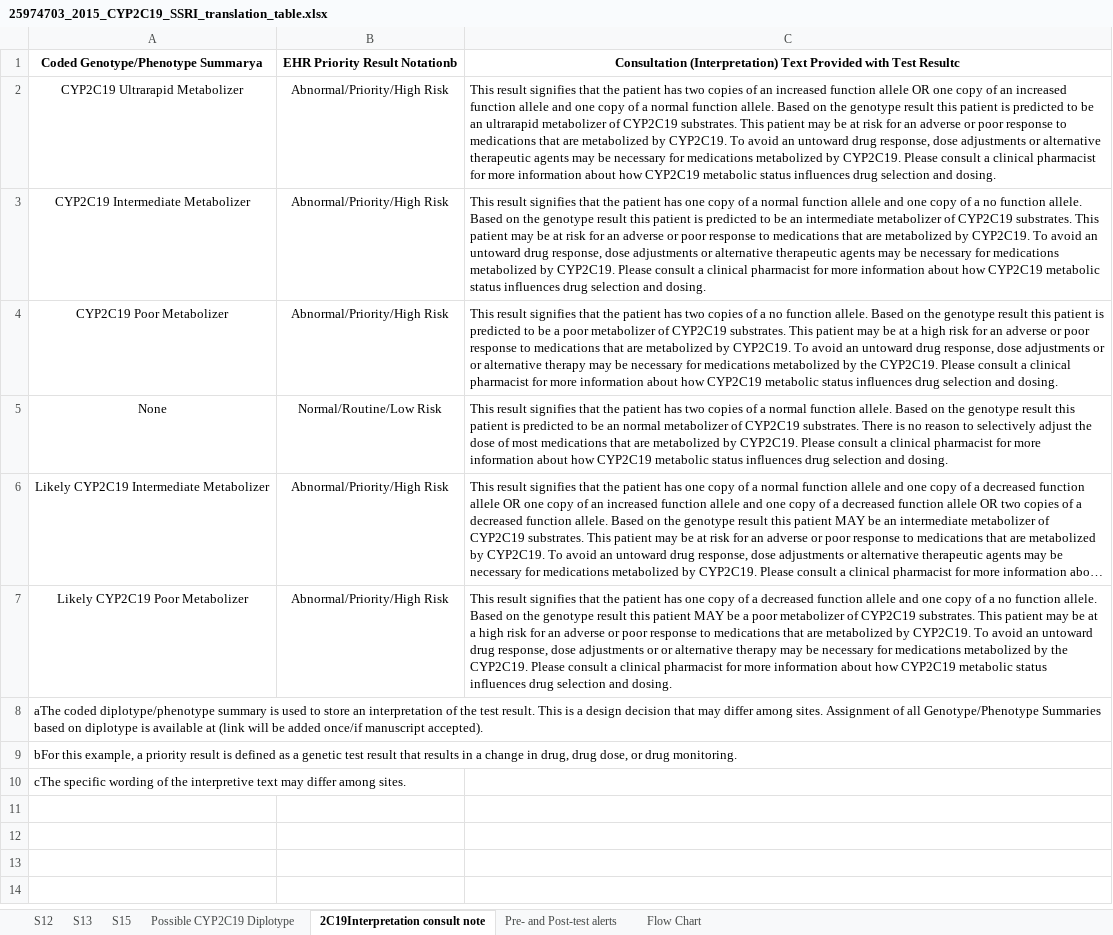
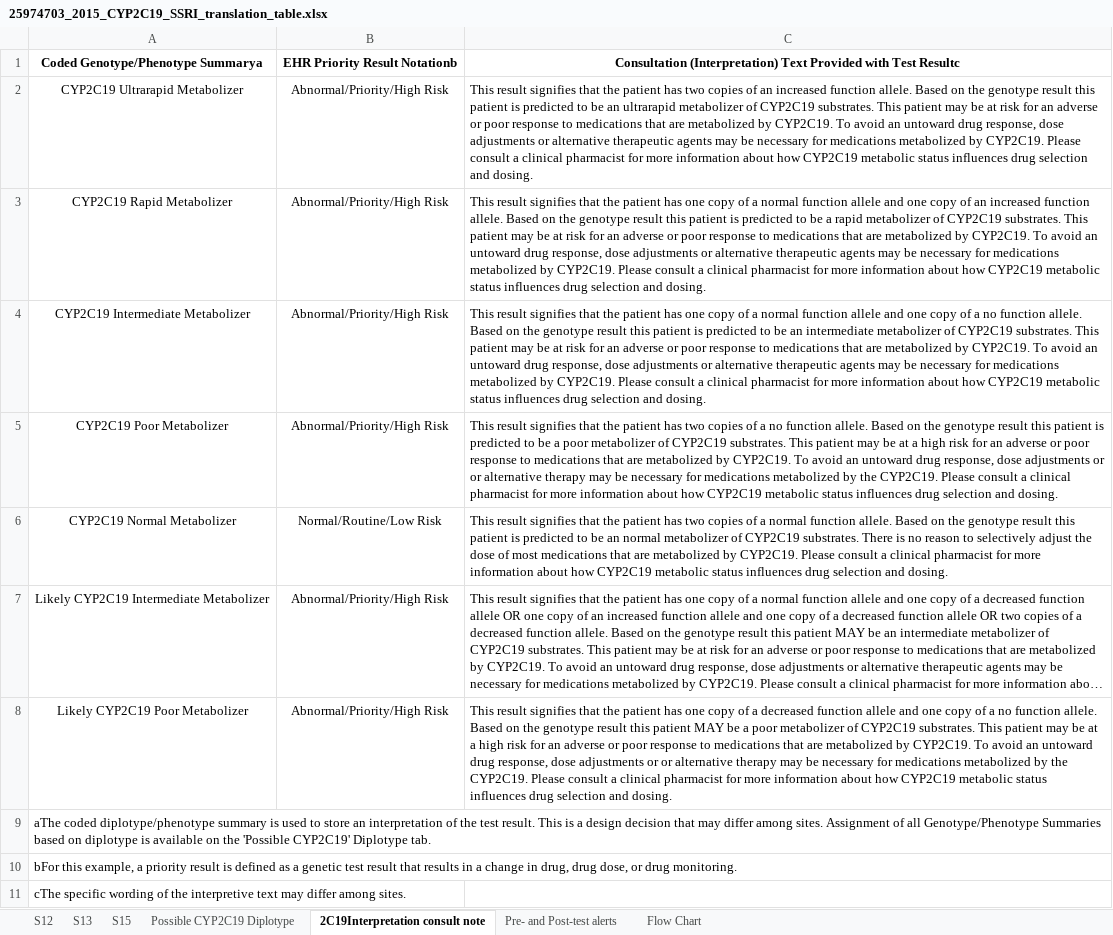
Before and after one commit to cpicpgx/cpic-guidelines, an Excel workbook: SSRI/2015/25974703_2015_CYP2C19_SSRI_translation_table.xlsx, sheet 2C19Interpretation consult note, drawn as a sheet; long unchanged cells end in …; values as stored, in another font and other column widths than the file's, no borders; addresses are those after the commit; the diff names each change by its address in the sheet, - before the commit and + after, or states it on an @@ line.

```diff
--- a/SSRI/2015/25974703_2015_CYP2C19_SSRI_translation_table.xlsx (sheet 2C19Interpretation consult note)
+++ b/SSRI/2015/25974703_2015_CYP2C19_SSRI_translation_table.xlsx (sheet 2C19Interpretation consult note)
-C2: …increased function allele OR one copy of an increased function allele and one copy of a normal function allele. Based…
+C2: …increased function allele. Based…
+row 3: CYP2C19 Rapid Metabolizer | Abnormal/Priority/High Risk | This result signifies that the patient has one copy of a normal function allele and one copy of an increased function allele. Based on the genotype result this patient is predicted to be a rapid metabolizer of CYP2C19 substrates. This patient may be at risk for an adverse or poor response to medications that are metabolized by CYP2C19. To avoid an untoward drug response, dose adjustments or alternative therapeutic agents may be necessary for medications metabolized by CYP2C19. Please consult a clinical pharmacist for more information about how CYP2C19 metabolic status influences drug selection and dosing.
-A6: None
+A6: CYP2C19 Normal Metabolizer
-A9: …is available at (link will be added once/if manuscript accepted).
+A9: …is available on the 'Possible CYP2C19' Diplotype tab.
```
Also changed, not shown: sheet Possible CYP2C19 Diplotype, charts or pictures.
